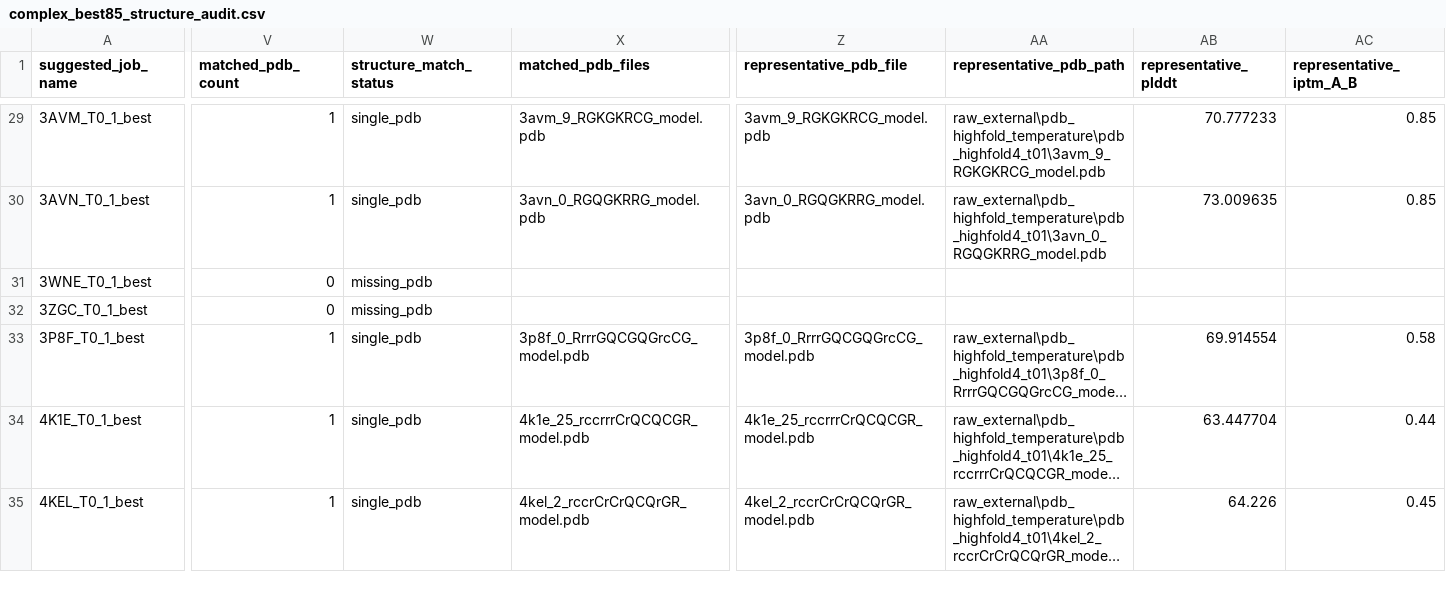
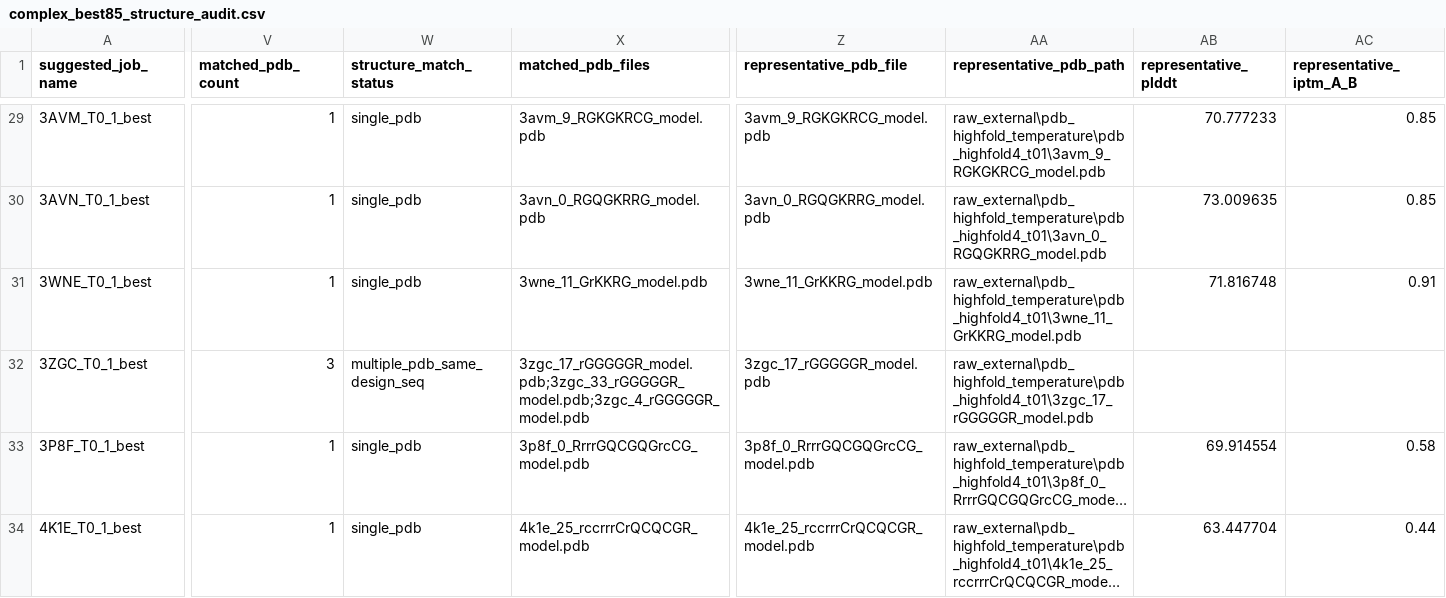
Before and after one commit to DCarchimonde/proteinmpnn-clean-v28, a CSV file: paper_clean_v28_outputs/structure_metrics/complex_best85_structure_audit.csv, drawn as a sheet; only a part is shown, gaps mark what is left out; the shorter side is filled out with more unchanged rows; long unchanged cells end in …; the diff covers the shown part only; the diff names each change by its address in the sheet, - before the commit and + after, or states it on an @@ line.

```diff
--- a/paper_clean_v28_outputs/structure_metrics/complex_best85_structure_audit.csv
+++ b/paper_clean_v28_outputs/structure_metrics/complex_best85_structure_audit.csv
-V31 (matched_pdb_count): 0
+V31 (matched_pdb_count): 1
-W31 (structure_match_status): missing_pdb
+W31 (structure_match_status): single_pdb
-X31 (matched_pdb_files): (empty)
+X31 (matched_pdb_files): 3wne_11_GrKKRG_model.pdb
-Z31 (representative_pdb_file): (empty)
+Z31 (representative_pdb_file): 3wne_11_GrKKRG_model.pdb
-AA31 (representative_pdb_path): (empty)
+AA31 (representative_pdb_path): raw_external\pdb_highfold_temperature\pdb_highfold4_t01\3wne_11_GrKKRG_model.pdb
-AB31 (representative_plddt): (empty)
+AB31 (representative_plddt): 71.816748
-AC31 (representative_iptm_A_B): (empty)
+AC31 (representative_iptm_A_B): 0.91
-V32 (matched_pdb_count): 0
+V32 (matched_pdb_count): 3
-W32 (structure_match_status): missing_pdb
+W32 (structure_match_status): multiple_pdb_same_design_seq
-X32 (matched_pdb_files): (empty)
+X32 (matched_pdb_files): 3zgc_17_rGGGGGR_model.pdb;3zgc_33_rGGGGGR_model.pdb;3zgc_4_rGGGGGR_model.pdb
-Z32 (representative_pdb_file): (empty)
+Z32 (representative_pdb_file): 3zgc_17_rGGGGGR_model.pdb
-AA32 (representative_pdb_path): (empty)
+AA32 (representative_pdb_path): raw_external\pdb_highfold_temperature\pdb_highfold4_t01\3zgc_17_rGGGGGR_model.pdb
```
Also changed, not shown: 29 edited cells elsewhere in this file, paper_clean_v28_outputs/structure_metrics/complex_best85_highfold_representative.csv, paper_clean_v28_outputs/structure_metrics/complex_designs_missing_pdb.csv, 11 other files.
